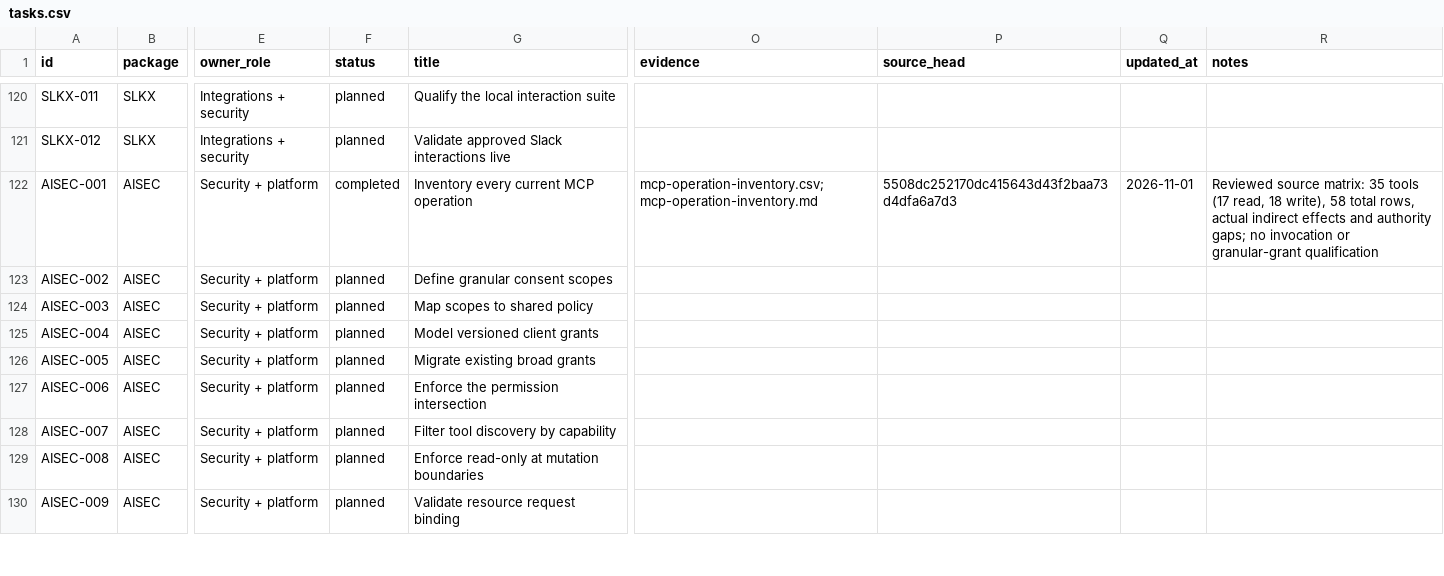
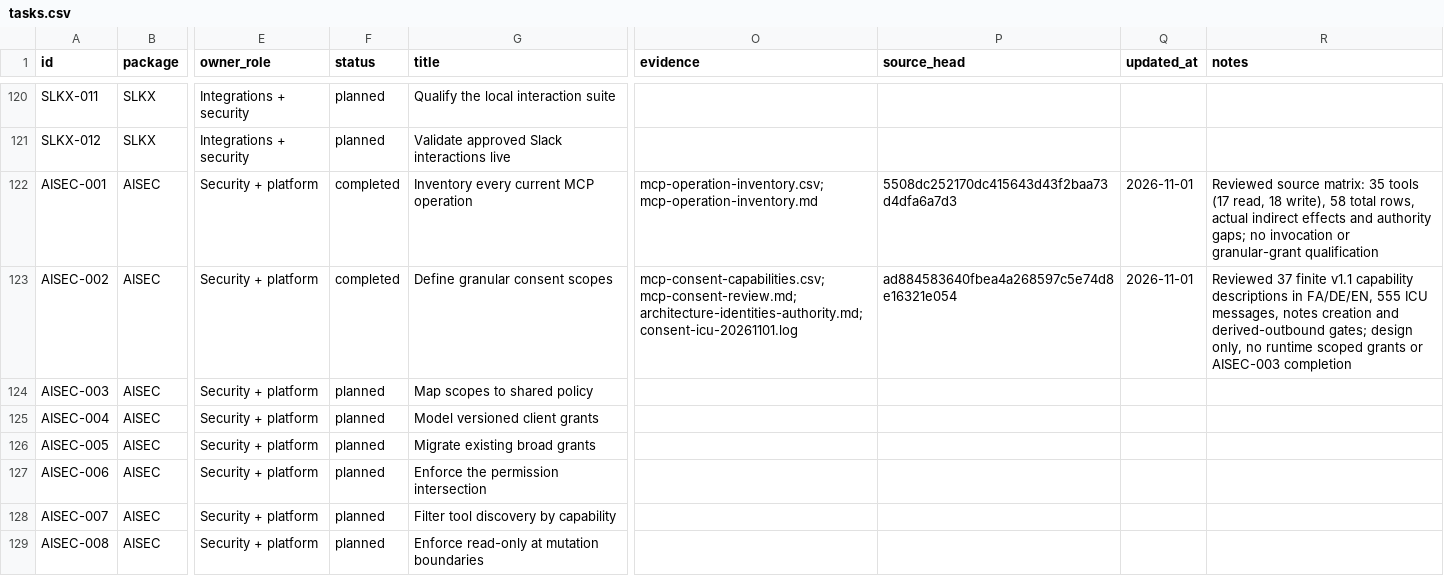
Before and after one commit to KhademOHAli1/warpdrive, a CSV file: docs/integration-execution/tasks.csv, drawn as a sheet; only a part is shown, gaps mark what is left out; the shorter side is filled out with more unchanged rows; the diff names each change by its address in the sheet, - before the commit and + after, or states it on an @@ line.

Commit message:
docs(execution): record reviewed granular consent design

```diff
--- a/docs/integration-execution/tasks.csv
+++ b/docs/integration-execution/tasks.csv
-F123 (status): planned
+F123 (status): completed
-O123 (evidence): (empty)
+O123 (evidence): mcp-consent-capabilities.csv; mcp-consent-review.md; architecture-identities-authority.md; consent-icu-20261101.log
-P123 (source_head): (empty)
+P123 (source_head): ad884583640fbea4a268597c5e74d8e16321e054
-Q123 (updated_at): (empty)
+Q123 (updated_at): 2026-11-01
-R123 (notes): (empty)
+R123 (notes): Reviewed 37 finite v1.1 capability descriptions in FA/DE/EN, 555 ICU messages, notes creation and derived-outbound gates; design only, no runtime scoped grants or AISEC-003 completion
```
Also changed, not shown: 2 other files.
